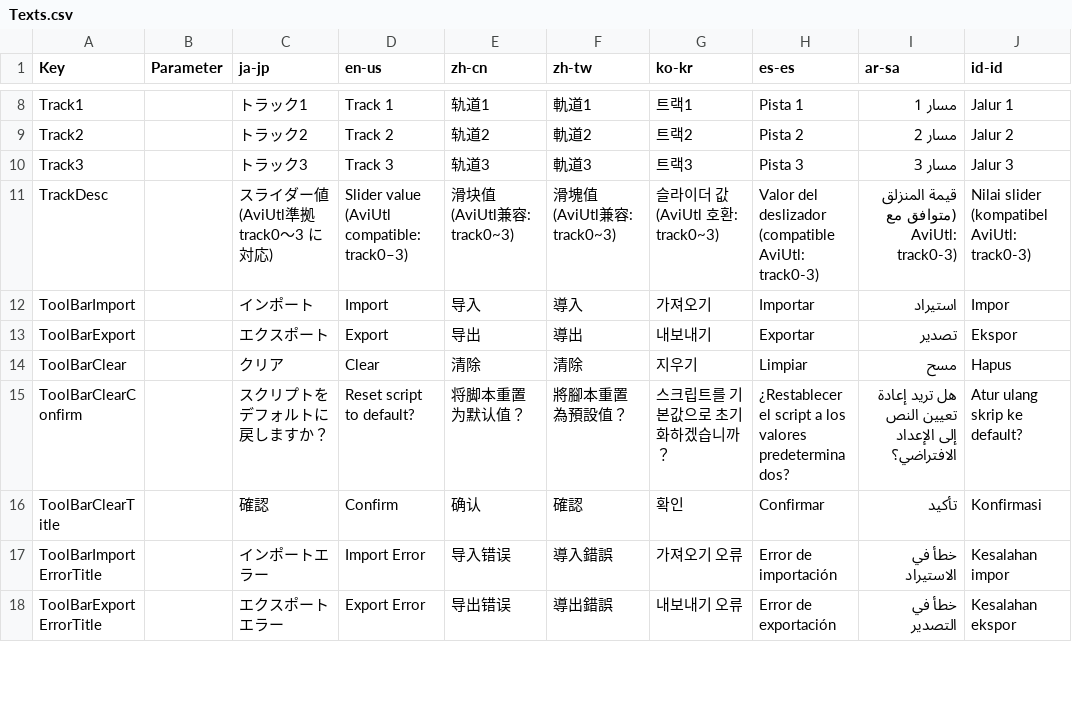
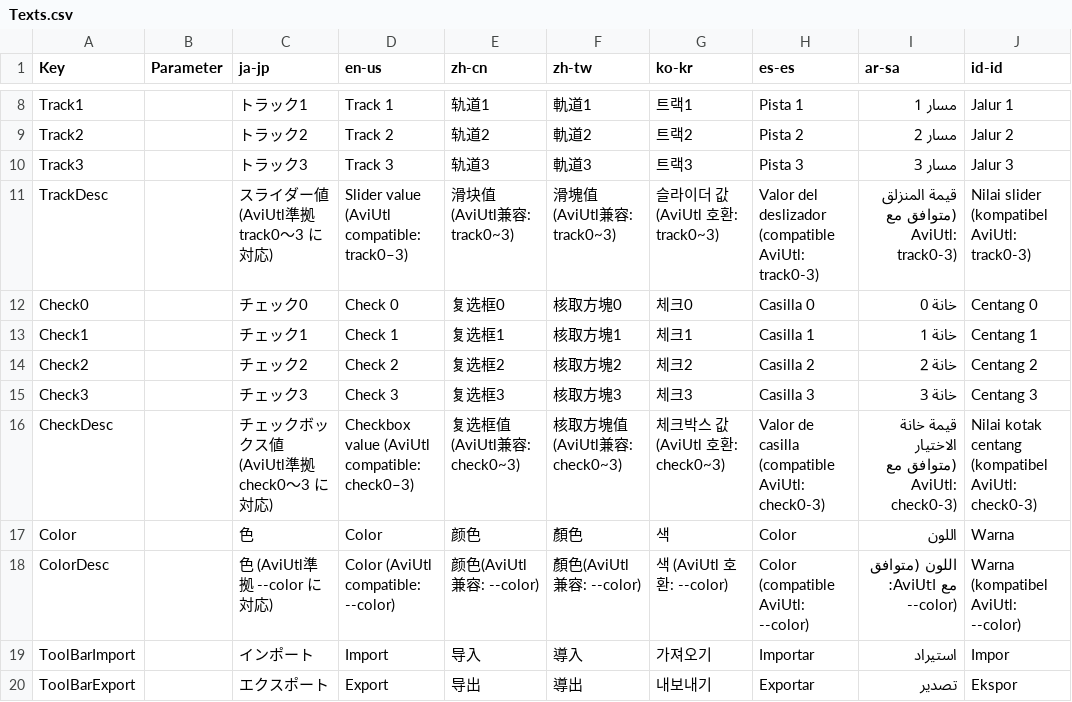
Before and after one commit to routersys/YMM4-LuaScript, a CSV file: LuaScript/Texts.csv, drawn as a sheet; only a part is shown, gaps mark what is left out; the shorter side is filled out with more unchanged rows.

Commit message:
チェック/色の動的パラメータ用ラベルを多言語リソースへ追加

```diff
--- a/LuaScript/Texts.csv
+++ b/LuaScript/Texts.csv
@@ -11,2 +11,9 @@ Track3,,トラック3,Track 3,轨道3,軌道3,트랙3,Pista 3,مسار 3,Jalur 3
 TrackDesc,,スライダー値 (AviUtl準拠 track0〜3 に対応),Slider value (AviUtl compatible: track0–3),滑块值(AviUtl兼容: track0~3),滑塊值(AviUtl兼容: track0~3),슬라이더 값 (AviUtl 호환: track0~3),Valor del deslizador (compatible AviUtl: track0-3),قيمة المنزلق (متوافق مع AviUtl: track0-3),Nilai slider (kompatibel AviUtl: track0-3)
+Check0,,チェック0,Check 0,复选框0,核取方塊0,체크0,Casilla 0,خانة 0,Centang 0
+Check1,,チェック1,Check 1,复选框1,核取方塊1,체크1,Casilla 1,خانة 1,Centang 1
+Check2,,チェック2,Check 2,复选框2,核取方塊2,체크2,Casilla 2,خانة 2,Centang 2
+Check3,,チェック3,Check 3,复选框3,核取方塊3,체크3,Casilla 3,خانة 3,Centang 3
+CheckDesc,,チェックボックス値 (AviUtl準拠 check0〜3 に対応),Checkbox value (AviUtl compatible: check0–3),复选框值(AviUtl兼容: check0~3),核取方塊值(AviUtl兼容: check0~3),체크박스 값 (AviUtl 호환: check0~3),Valor de casilla (compatible AviUtl: check0-3),قيمة خانة الاختيار (متوافق مع AviUtl: check0-3),Nilai kotak centang (kompatibel AviUtl: check0-3)
+Color,,色,Color,颜色,顏色,색,Color,اللون,Warna
+ColorDesc,,色 (AviUtl準拠 --color に対応),Color (AviUtl compatible: --color),颜色(AviUtl兼容: --color),顏色(AviUtl兼容: --color),색 (AviUtl 호환: --color),Color (compatible AviUtl: --color),اللون (متوافق مع AviUtl: --color),Warna (kompatibel AviUtl: --color)
 ToolBarImport,,インポート,Import,导入,導入,가져오기,Importar,استيراد,Impor
```
Also changed, not shown: 8 other files.
